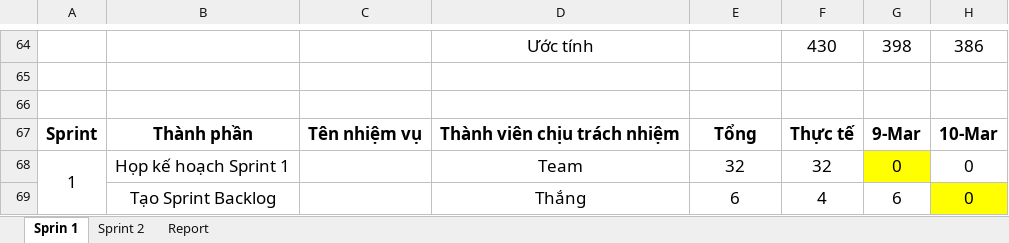
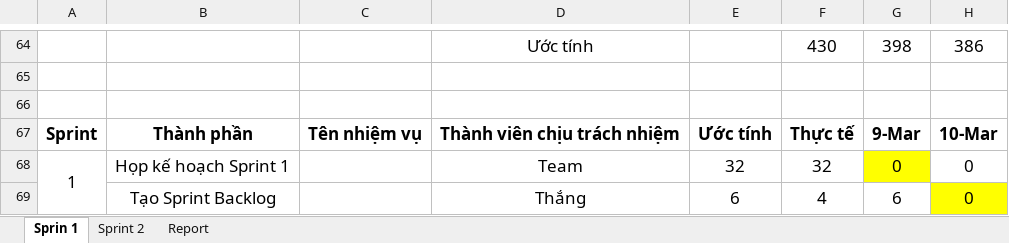
Before and after one commit to hongnguyen0204/4IN1_DoAnTotNghiep, an Excel workbook: Tài liệu/10.Sprint-backlog-ver.1.0.xlsx, sheet Sprin 1, drawn as a sheet; only a part is shown, gaps mark what is left out; values as stored, in another font and other column widths than the file's, no borders; charts and pictures not drawn; the diff names each change by its address in the sheet, - before the commit and + after, or states it on an @@ line.

```diff
--- a/Tài liệu/10.Sprint-backlog-ver.1.0.xlsx (sheet Sprin 1)
+++ b/Tài liệu/10.Sprint-backlog-ver.1.0.xlsx (sheet Sprin 1)
-E67: Tổng
+E67: Ước tính
```
Also changed, not shown: charts or pictures, 11 other files.
